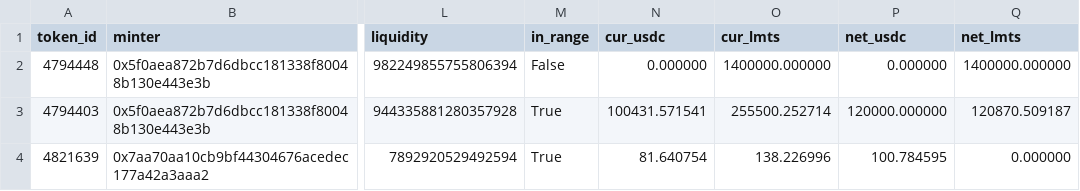
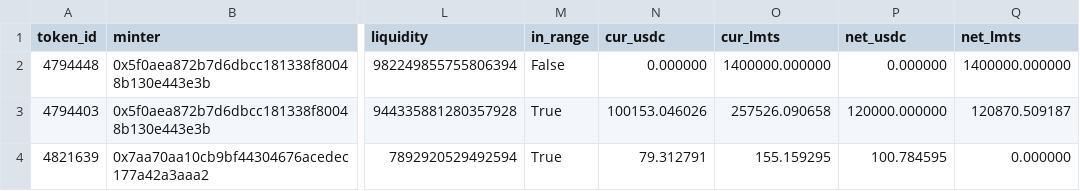
Before and after one commit to catmeover-png/uni001_new_parser, a CSV file: out/0x132531f014002acc9a9ccc98057fe05a88070ace/open_positions.csv, drawn as a sheet; only a part is shown, gaps mark what is left out; the diff names each change by its address in the sheet, - before the commit and + after, or states it on an @@ line.

```diff
--- a/out/0x132531f014002acc9a9ccc98057fe05a88070ace/open_positions.csv
+++ b/out/0x132531f014002acc9a9ccc98057fe05a88070ace/open_positions.csv
-N3 (cur_usdc): 100431.571541
+N3 (cur_usdc): 100153.046026
-O3 (cur_lmts): 255500.252714
+O3 (cur_lmts): 257526.090658
-N4 (cur_usdc): 81.640754
+N4 (cur_usdc): 79.312791
-O4 (cur_lmts): 138.226996
+O4 (cur_lmts): 155.159295
```
Also changed, not shown: out/0x132531f014002acc9a9ccc98057fe05a88070ace/summary.csv, out/0x132531f014002acc9a9ccc98057fe05a88070ace/top_lp.csv, 1 other file.
